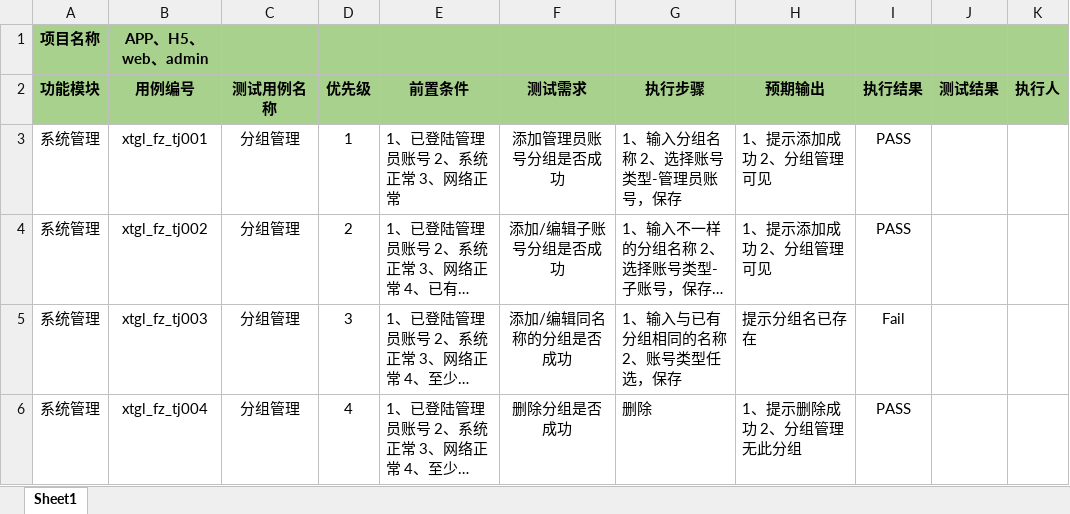
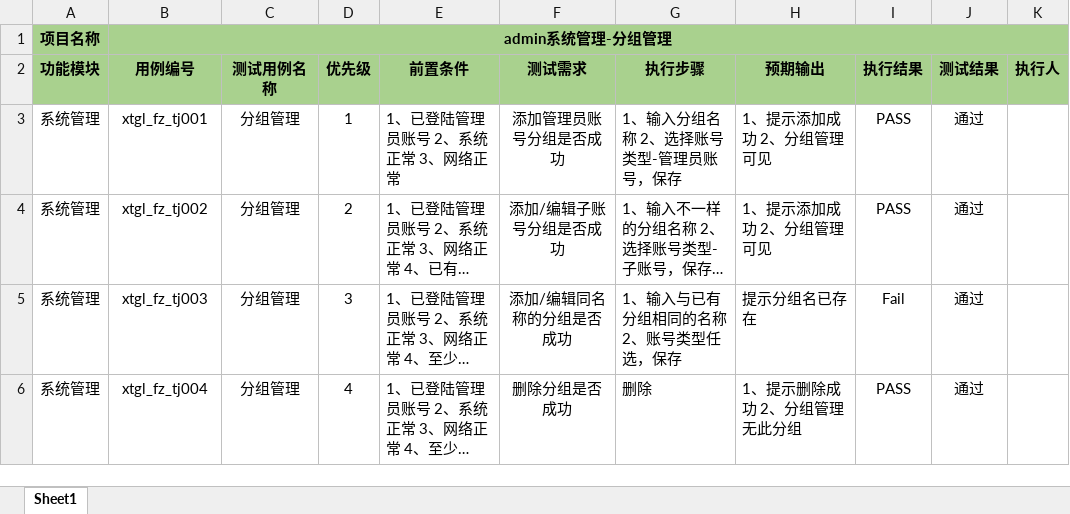
Before and after one commit to vctesting/vctest, an Excel workbook: 测试用例.xlsx, sheet Sheet1, drawn as a sheet; long unchanged cells end in …; values as stored, in another font and other column widths than the file's, no borders; the diff names each change by its address in the sheet, - before the commit and + after, or states it on an @@ line.

Commit message:
测试完整版

```diff
--- a/测试用例.xlsx (sheet Sheet1)
+++ b/测试用例.xlsx (sheet Sheet1)
-B1 (用例编号): APP、H5、web、admin
+B1 (用例编号): admin系统管理-分组管理
+B1:K1 merged
-J3:J6 (测试结果): (empty)
+J3:J6 (测试结果): 通过
```
